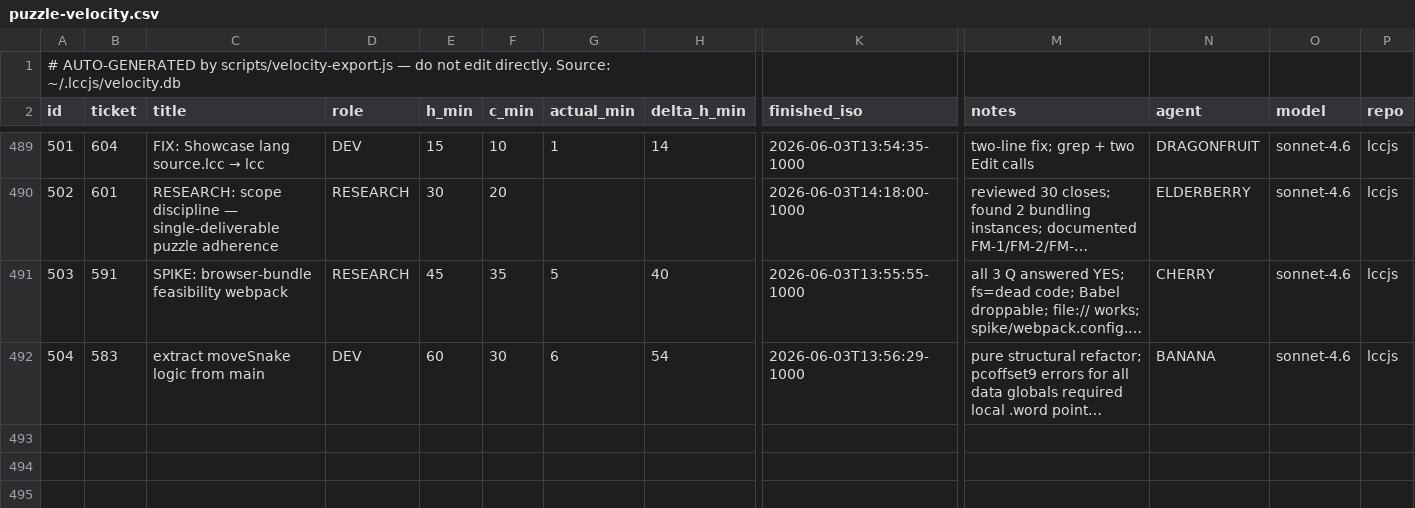
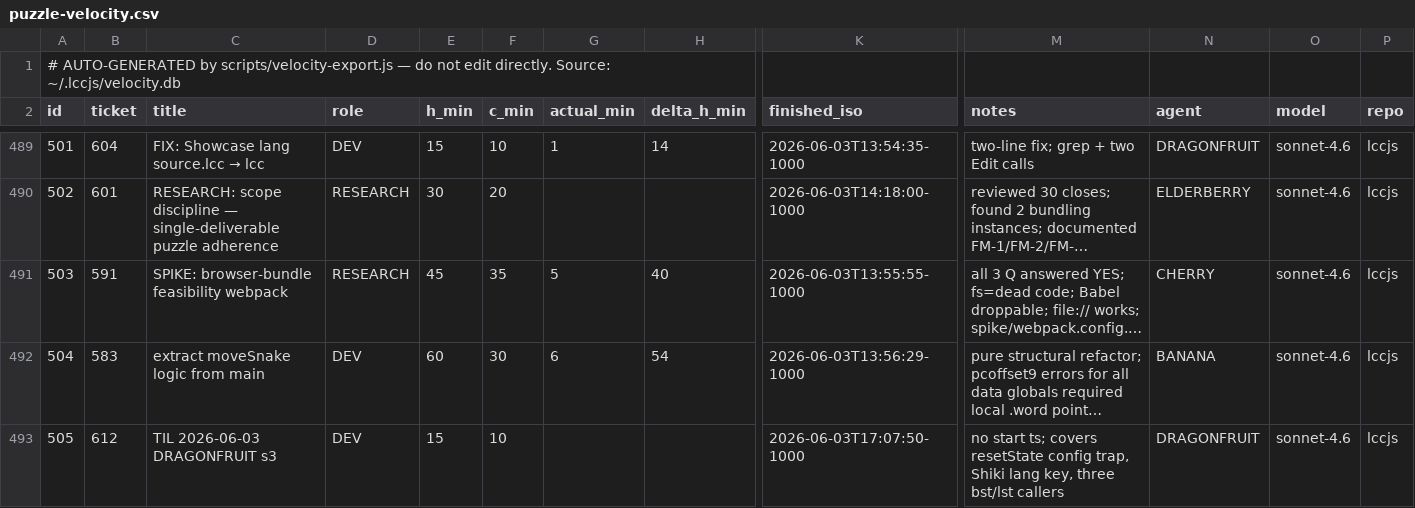
Before and after one commit to avidrucker/lccjs, a CSV file: docs/puzzle-velocity.csv, drawn as a sheet; only a part is shown, gaps mark what is left out; long unchanged cells end in …; rows hold the shown columns only; the diff names each change by its address in the sheet, - before the commit and + after, or states it on an @@ line.

```diff
--- a/docs/puzzle-velocity.csv
+++ b/docs/puzzle-velocity.csv
+row 493: 505 | 612 | TIL 2026-06-03 DRAGONFRUIT s3 | DEV | 15 | 10 |  |  | 2026-06-03T17:07:50-1000 | no start ts; covers resetState config trap, Shiki lang key, three bst/lst callers | DRAGONFRUIT | sonnet-4.6 | lccjs
```
